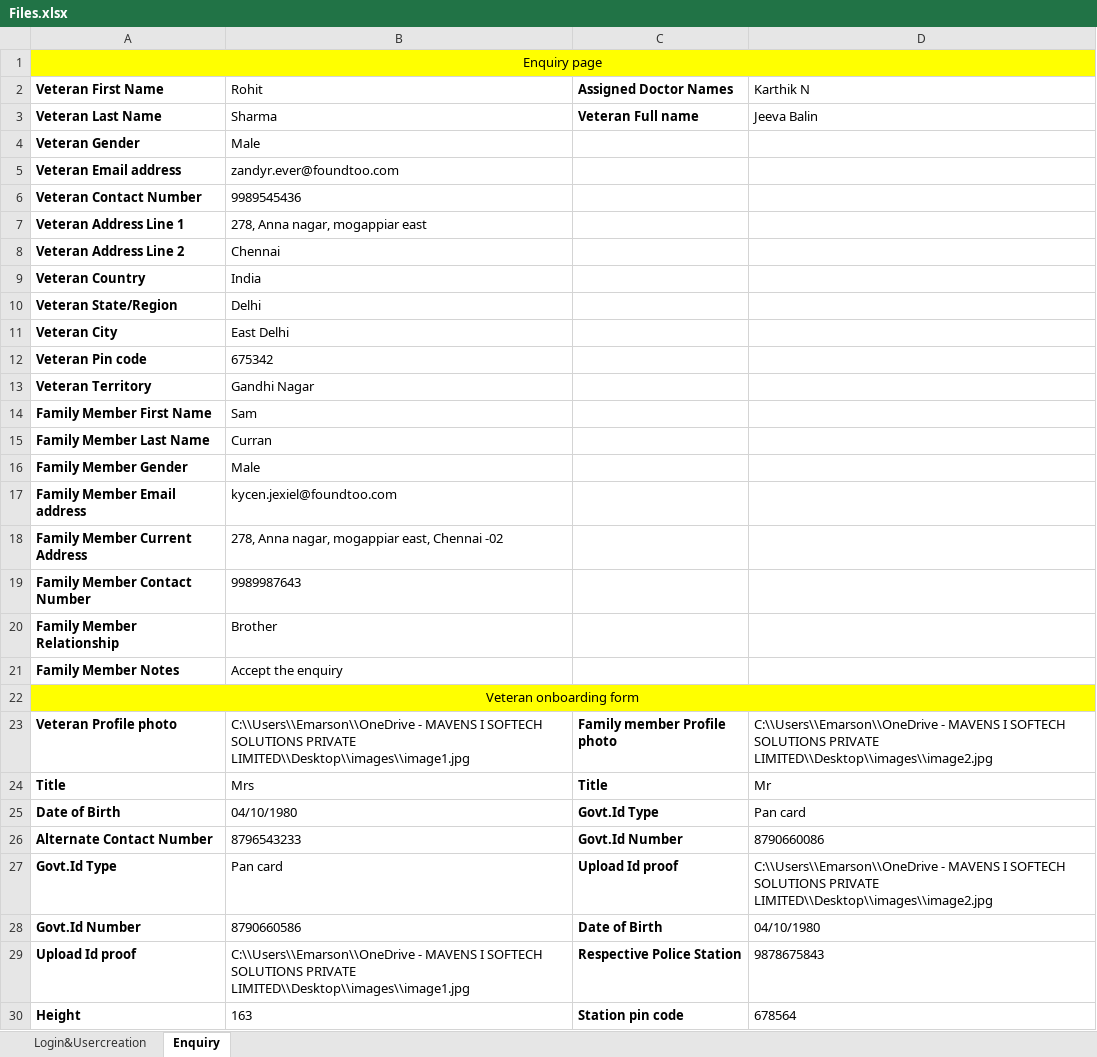
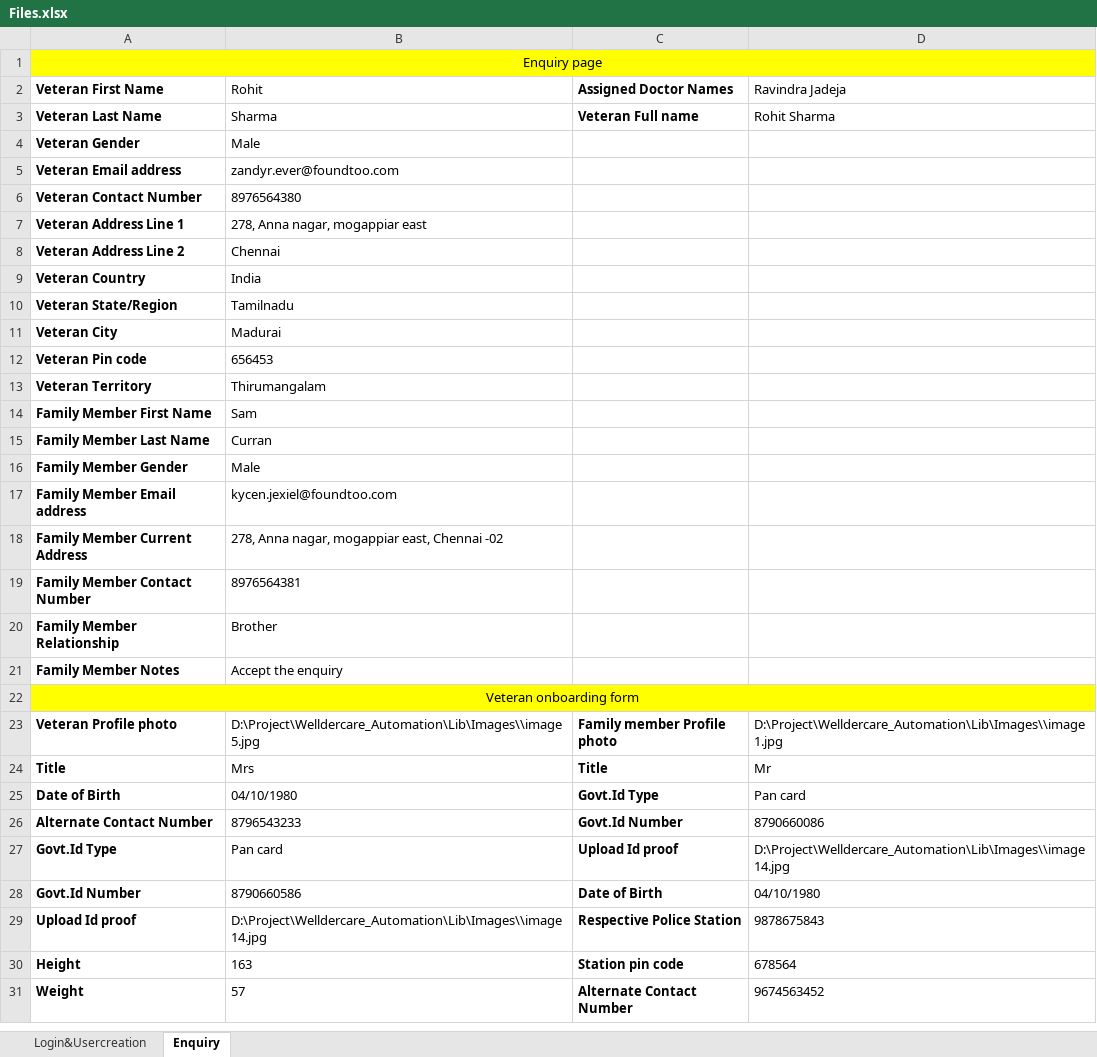
Before and after one commit to Emarson-S/Welldercare_Automation, an Excel workbook: Excel Files/Files.xlsx, sheet Enquiry, drawn as a sheet; only a part is shown; the shorter side is filled out with more unchanged rows; values as stored, in another font and other column widths than the file's, no borders; the diff covers the shown part only; the diff names each change by its address in the sheet, - before the commit and + after, or states it on an @@ line.

```diff
--- a/Excel Files/Files.xlsx (sheet Enquiry)
+++ b/Excel Files/Files.xlsx (sheet Enquiry)
-D2: Karthik N
+D2: Ravindra Jadeja
-D3 (Ravindra Jadeja): Jeeva Balin
+D3 (Ravindra Jadeja): Rohit Sharma
-B6 (Rohit): 9989545436
+B6 (Rohit): 8976564380
-B10 (Rohit): Delhi
+B10 (Rohit): Tamilnadu
-B11 (Rohit): East Delhi
+B11 (Rohit): Madurai
-B12 (Rohit): 675342
+B12 (Rohit): 656453
-B13 (Rohit): Gandhi Nagar
+B13 (Rohit): Thirumangalam
-B19 (Rohit): 9989987643
+B19 (Rohit): 8976564381
-B23 (Rohit): C:\\Users\\Emarson\\OneDrive - MAVENS I SOFTECH SOLUTIONS PRIVATE LIMITED\\Desktop\\images\\image1.jpg
+B23 (Rohit): D:\Project\Welldercare_Automation\Lib\Images\\image5.jpg
-D23 (Ravindra Jadeja): C:\\Users\\Emarson\\OneDrive - MAVENS I SOFTECH SOLUTIONS PRIVATE LIMITED\\Desktop\\images\\image2.jpg
+D23 (Ravindra Jadeja): D:\Project\Welldercare_Automation\Lib\Images\\image1.jpg
-D27 (Ravindra Jadeja): C:\\Users\\Emarson\\OneDrive - MAVENS I SOFTECH SOLUTIONS PRIVATE LIMITED\\Desktop\\images\\image2.jpg
+D27 (Ravindra Jadeja): D:\Project\Welldercare_Automation\Lib\Images\\image14.jpg
-B29 (Rohit): C:\\Users\\Emarson\\OneDrive - MAVENS I SOFTECH SOLUTIONS PRIVATE LIMITED\\Desktop\\images\\image1.jpg
+B29 (Rohit): D:\Project\Welldercare_Automation\Lib\Images\\image14.jpg
```
Also changed, not shown: 2 edited cells elsewhere in this sheet, sheet Login&Usercreation, 38 other files.
